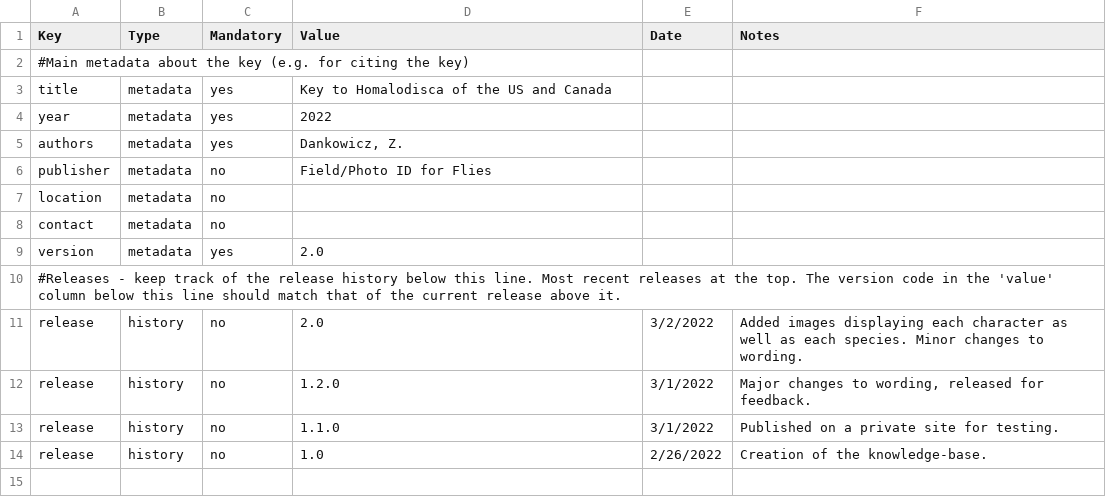
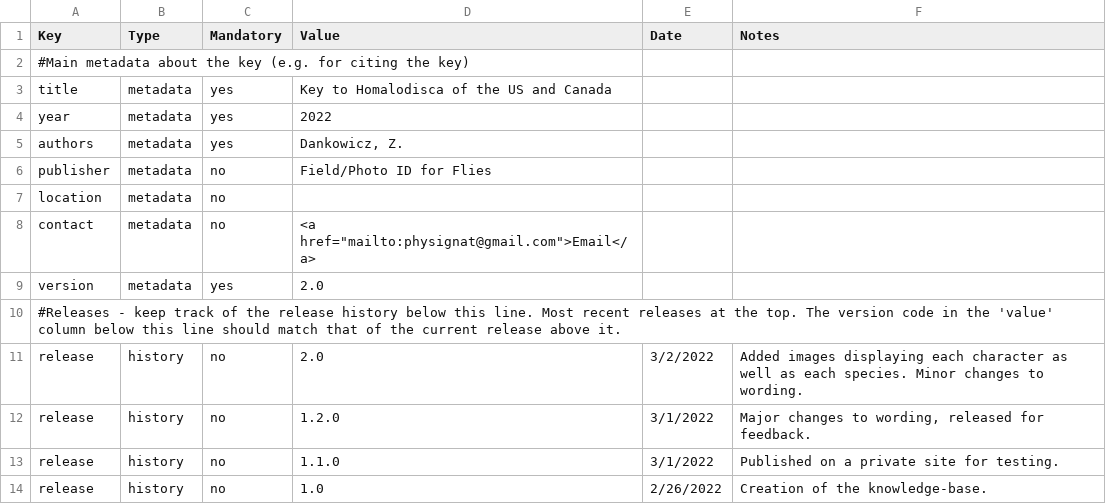
Before and after one commit to zdankowicz/homalodisca, a CSV file: identikit/kb/homalodisca/config.csv, drawn as a sheet.

Commit message:
Update config.csv

```diff
--- a/identikit/kb/homalodisca/config.csv
+++ b/identikit/kb/homalodisca/config.csv
@@ -7,3 +7,3 @@ publisher,metadata,no,Field/Photo ID for Flies,,
 location,metadata,no,,,
-contact,metadata,no,,,
+contact,metadata,no,<a href="mailto:physignat@gmail.com">Email</a>,,
 version,metadata,yes,2.0,,
```
